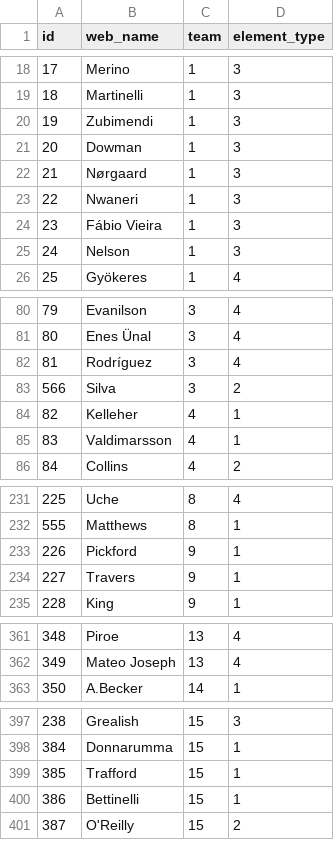
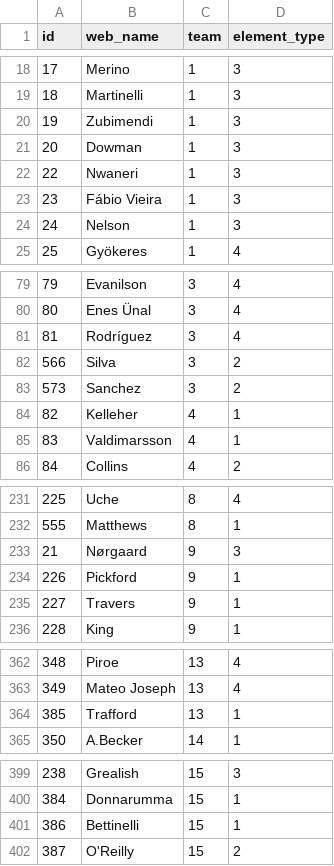
Before and after one commit to Schwetche/fpl_project, a CSV file: data/player_idlist.csv, drawn as a sheet; only a part is shown, gaps mark what is left out; removed rows and columns are numbered as before the commit, all else as after; the diff names each change by its address in the sheet, - before the commit and + after, or states it on an @@ line.

```diff
--- a/data/player_idlist.csv
+++ b/data/player_idlist.csv
-row 22: 21 | Nørgaard | 1 | 3
+row 83: 573 | Sanchez | 3 | 2
+row 233: 21 | Nørgaard | 9 | 3
+row 364: 385 | Trafford | 13 | 1
-row 399: 385 | Trafford | 15 | 1
```
Also changed, not shown: data/cleaned_players.csv, data/players_raw.csv, 15 other files.
